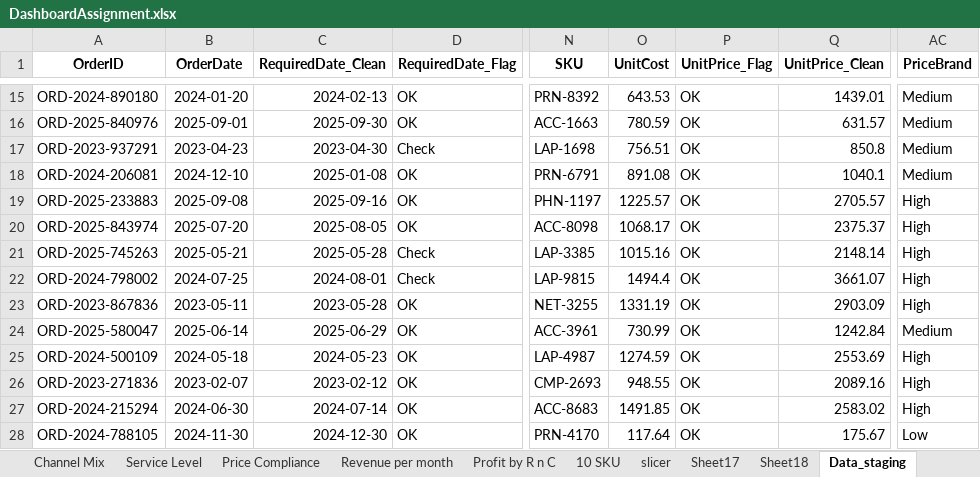
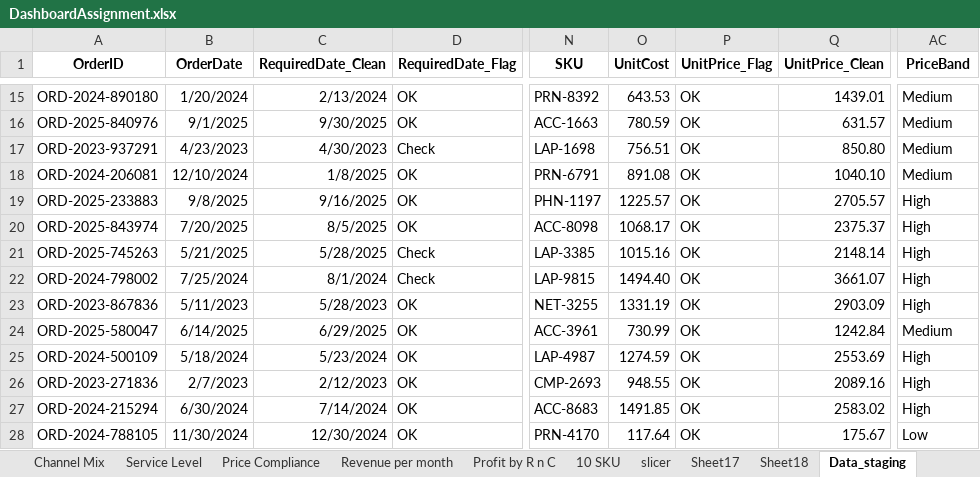
Before and after one commit to caroworkhub-cell/Sales_Dashboard_Analytics, an Excel workbook: DashboardAssignment.xlsx, sheet Data_staging, drawn as a sheet; only a part is shown, gaps mark what is left out; values as stored, in another font and other column widths than the file's, no borders; conditional formats and table styles not drawn; the diff covers the shown part only; the diff names each change by its address in the sheet, - before the commit and + after, or states it on an @@ line.

```diff
--- a/DashboardAssignment.xlsx (sheet Data_staging)
+++ b/DashboardAssignment.xlsx (sheet Data_staging)
-AC1: PriceBrand
+AC1: PriceBand
-B15 (OrderDate): 2024-01-20
+B15 (OrderDate): 1/20/2024
-C15 (RequiredDate_Clean): 2024-02-13
+C15 (RequiredDate_Clean): 2/13/2024
-B16 (OrderDate): 2025-09-01
+B16 (OrderDate): 9/1/2025
-C16 (RequiredDate_Clean): 2025-09-30
+C16 (RequiredDate_Clean): 9/30/2025
-B17 (OrderDate): 2023-04-23
+B17 (OrderDate): 4/23/2023
-C17 (RequiredDate_Clean): 2023-04-30
+C17 (RequiredDate_Clean): 4/30/2023
-Q17 (UnitPrice_Clean): 850.8
+Q17 (UnitPrice_Clean): 850.80
-B18 (OrderDate): 2024-12-10
+B18 (OrderDate): 12/10/2024
-C18 (RequiredDate_Clean): 2025-01-08
+C18 (RequiredDate_Clean): 1/8/2025
-Q18 (UnitPrice_Clean): 1040.1
+Q18 (UnitPrice_Clean): 1040.10
-B19 (OrderDate): 2025-09-08
+B19 (OrderDate): 9/8/2025
-C19 (RequiredDate_Clean): 2025-09-16
+C19 (RequiredDate_Clean): 9/16/2025
-B20 (OrderDate): 2025-07-20
+B20 (OrderDate): 7/20/2025
-C20 (RequiredDate_Clean): 2025-08-05
+C20 (RequiredDate_Clean): 8/5/2025
-B21 (OrderDate): 2025-05-21
+B21 (OrderDate): 5/21/2025
-C21 (RequiredDate_Clean): 2025-05-28
+C21 (RequiredDate_Clean): 5/28/2025
-B22 (OrderDate): 2024-07-25
+B22 (OrderDate): 7/25/2024
-C22 (RequiredDate_Clean): 2024-08-01
+C22 (RequiredDate_Clean): 8/1/2024
-O22 (UnitCost): 1494.4
+O22 (UnitCost): 1494.40
-B23 (OrderDate): 2023-05-11
+B23 (OrderDate): 5/11/2023
-C23 (RequiredDate_Clean): 2023-05-28
+C23 (RequiredDate_Clean): 5/28/2023
-B24 (OrderDate): 2025-06-14
+B24 (OrderDate): 6/14/2025
-C24 (RequiredDate_Clean): 2025-06-29
+C24 (RequiredDate_Clean): 6/29/2025
-B25 (OrderDate): 2024-05-18
+B25 (OrderDate): 5/18/2024
-C25 (RequiredDate_Clean): 2024-05-23
+C25 (RequiredDate_Clean): 5/23/2024
-B26 (OrderDate): 2023-02-07
+B26 (OrderDate): 2/7/2023
-C26 (RequiredDate_Clean): 2023-02-12
+C26 (RequiredDate_Clean): 2/12/2023
-B27 (OrderDate): 2024-06-30
+B27 (OrderDate): 6/30/2024
-C27 (RequiredDate_Clean): 2024-07-14
+C27 (RequiredDate_Clean): 7/14/2024
-B28 (OrderDate): 2024-11-30
+B28 (OrderDate): 11/30/2024
-C28 (RequiredDate_Clean): 2024-12-30
+C28 (RequiredDate_Clean): 12/30/2024
```
Also changed, not shown: 1366 edited cells elsewhere in this sheet, charts or pictures, 16 other files.
